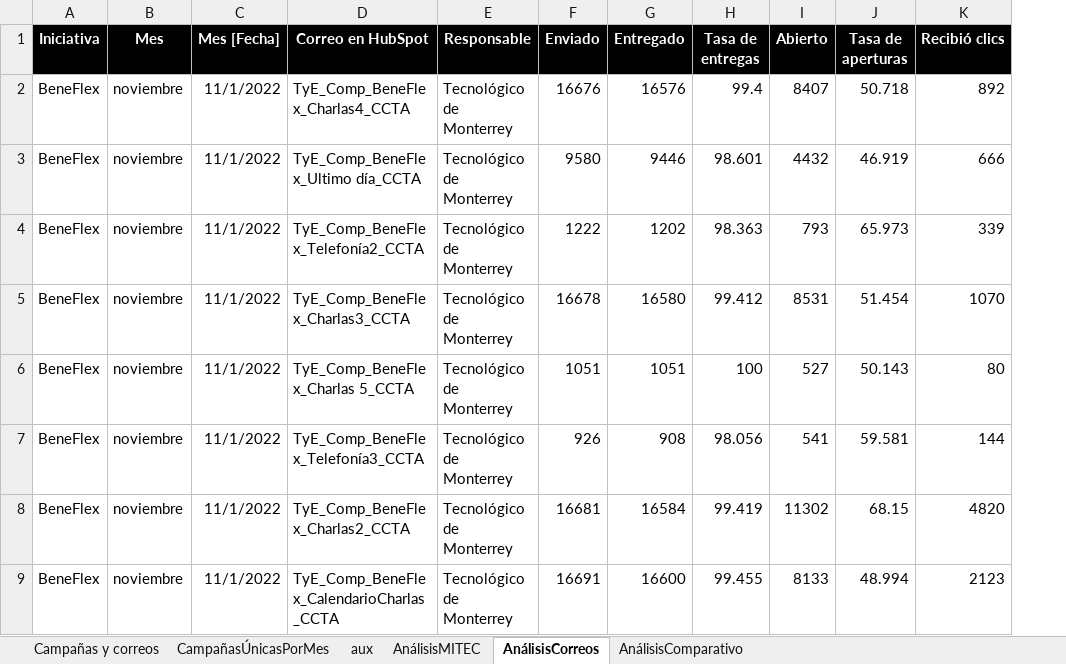
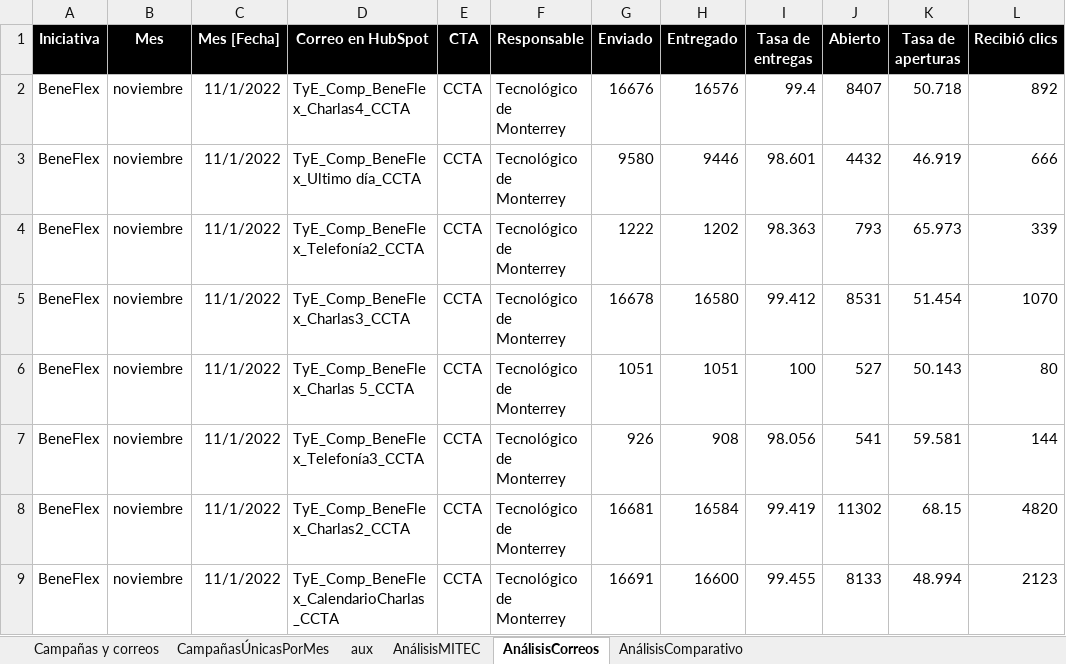
Before and after one commit to AngelAnayaOCI/Dashboards, an Excel workbook: Indicadores de anuncios de colaboradores.xlsx, sheet AnálisisCorreos, drawn as a sheet; only a part is shown; values as stored, in another font and other column widths than the file's, no borders; the diff names each change by its address in the sheet, - before the commit and + after, or states it on an @@ line.

```diff
--- a/Indicadores de anuncios de colaboradores.xlsx (sheet AnálisisCorreos)
+++ b/Indicadores de anuncios de colaboradores.xlsx (sheet AnálisisCorreos)
+column E (CTA), rows 2-9: all CCTA
```
Also changed, not shown: sheet Campañas y correos, 2 other files.
